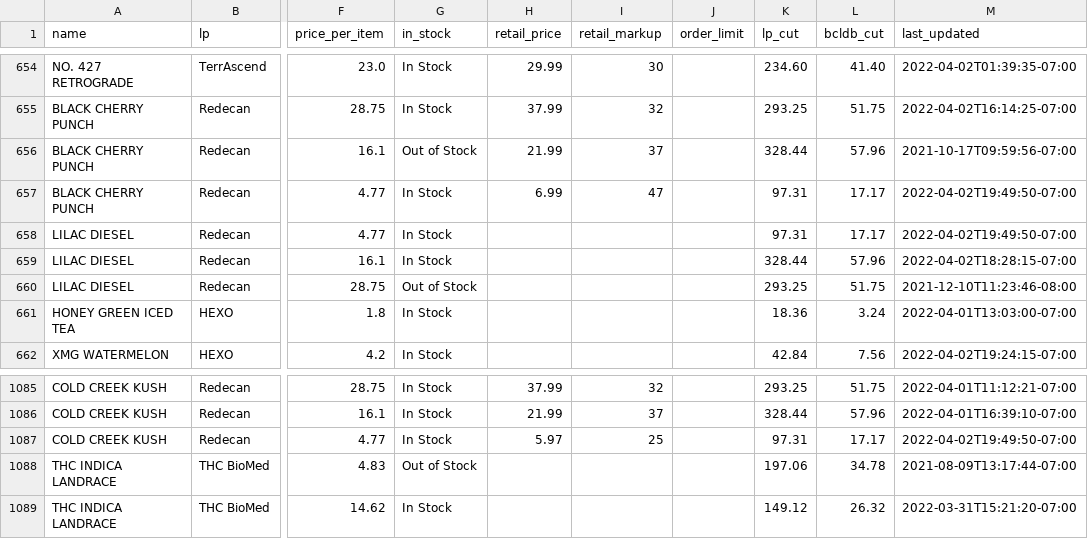
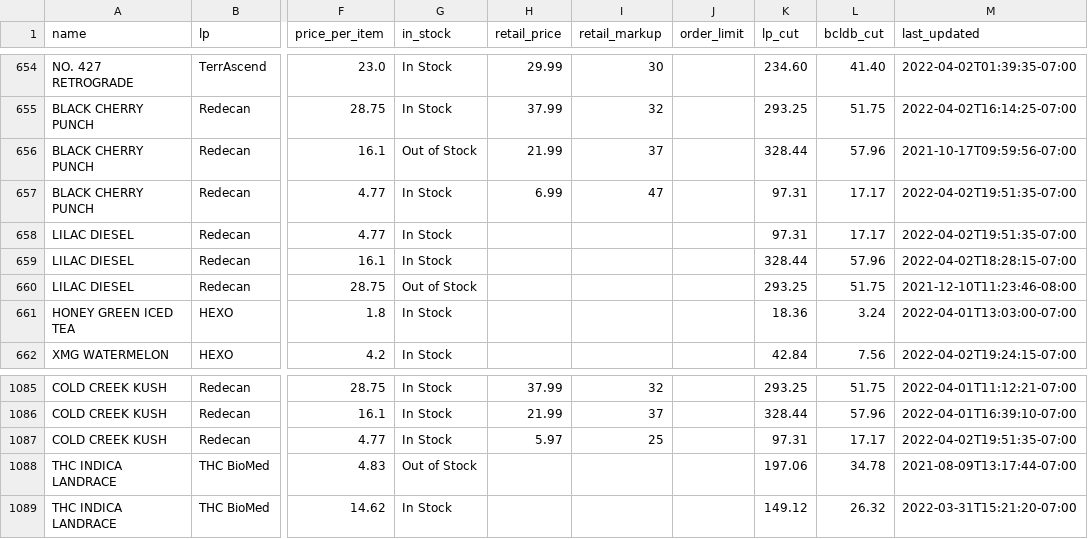
Before and after one commit to sasquatch-jr/bcldb_wholesale_cannabis_price_list, a CSV file: dump.csv, drawn as a sheet; only a part is shown, gaps mark what is left out; the diff names each change by its address in the sheet, - before the commit and + after, or states it on an @@ line.

```diff
--- a/dump.csv
+++ b/dump.csv
-M657:M658 (last_updated): 2022-04-02T19:49:50-07:00
+M657:M658 (last_updated): 2022-04-02T19:51:35-07:00
-M1087 (last_updated): 2022-04-02T19:49:50-07:00
+M1087 (last_updated): 2022-04-02T19:51:35-07:00
```
Also changed, not shown: 1 other file.
